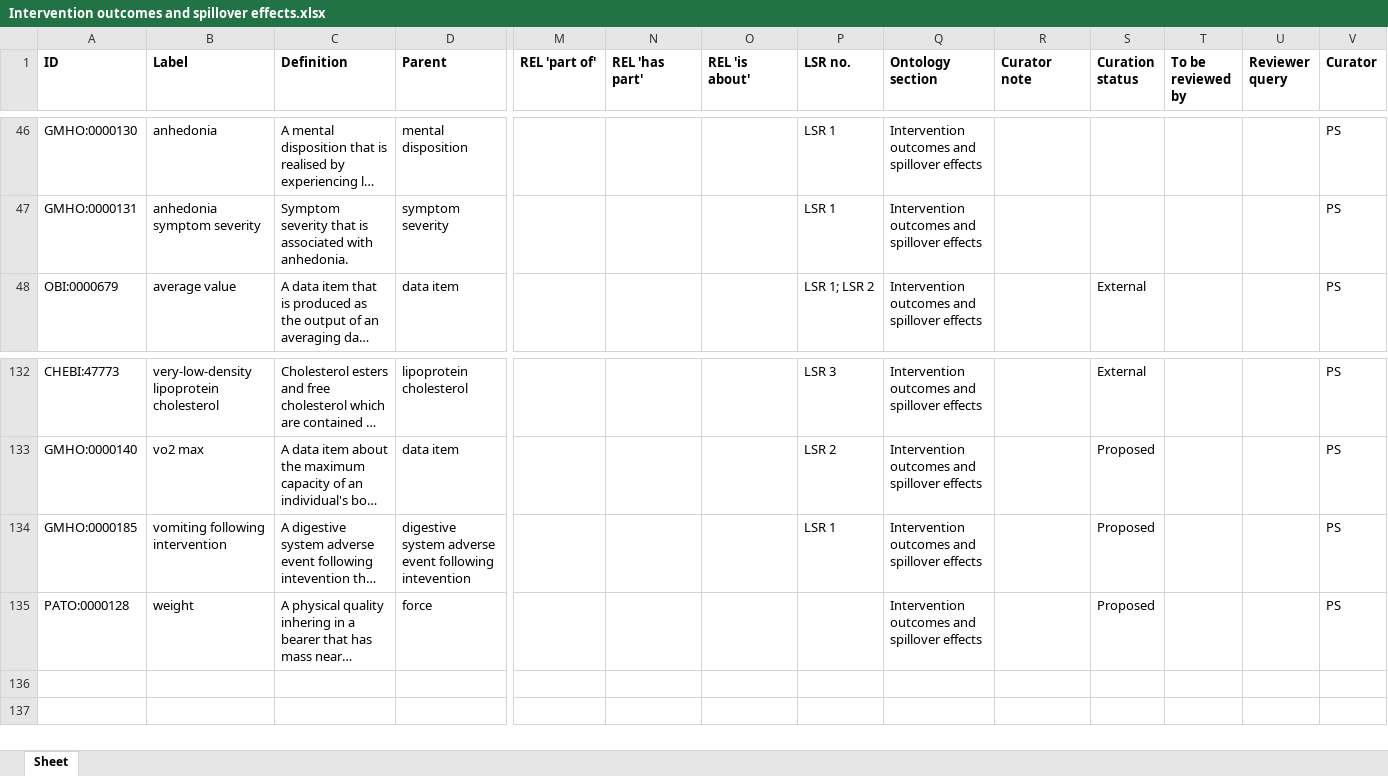
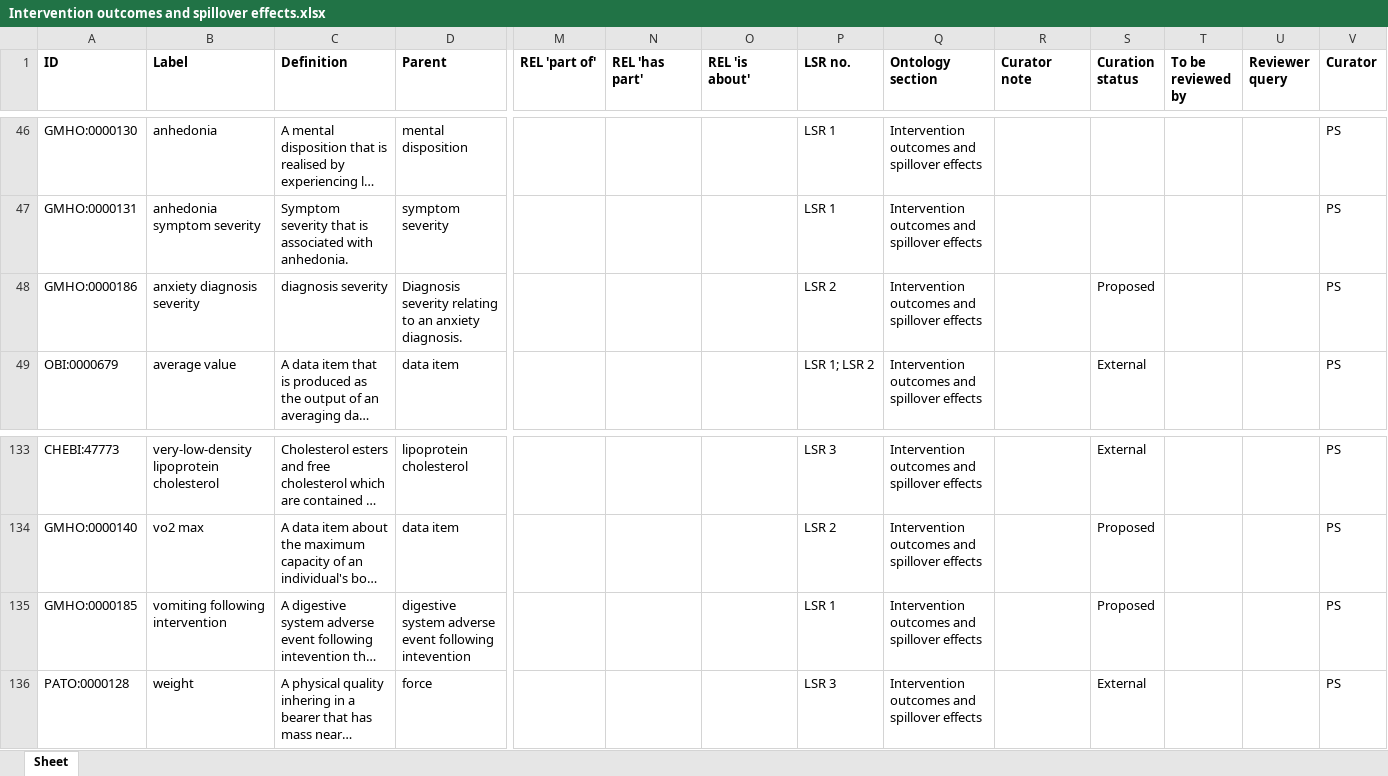
Before and after one commit to galenos-project/mental-health-ontology, an Excel workbook: Intervention outcomes and spillover effects/Intervention outcomes and spillover effects.xlsx, sheet Sheet, drawn as a sheet; only a part is shown, gaps mark what is left out; long unchanged cells end in …; values as stored, in another font and other column widths than the file's, no borders; addresses are those after the commit; rows hold the shown columns only; the diff names each change by its address in the sheet, - before the commit and + after, or states it on an @@ line.

Commit message:
Updating Intervention outcomes and spillover effects.xlsx

```diff
--- a/Intervention outcomes and spillover effects/Intervention outcomes and spillover effects.xlsx (sheet Sheet)
+++ b/Intervention outcomes and spillover effects/Intervention outcomes and spillover effects.xlsx (sheet Sheet)
+row 48: GMHO:0000186 | anxiety diagnosis severity | diagnosis severity | Diagnosis severity relating to an anxiety diagnosis. |  |  |  | LSR 2 | Intervention outcomes and spillover effects |  | Proposed |  |  | PS
-P136 (LSR no.): (empty)
+P136 (LSR no.): LSR 3
-S136 (Curation status): Proposed
+S136 (Curation status): External
```
